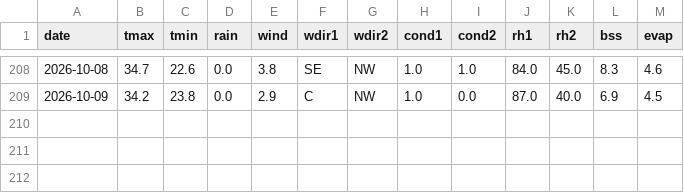
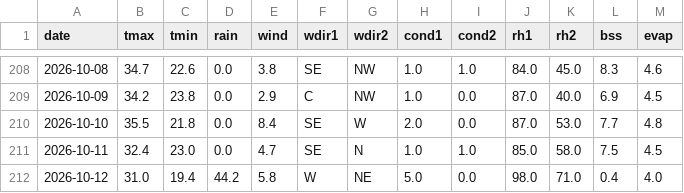
Before and after one commit to rameshram96/iari_weather_data, a CSV file: data/iari_weather.csv, drawn as a sheet; only a part is shown, gaps mark what is left out.

```diff
--- a/data/iari_weather.csv
+++ b/data/iari_weather.csv
@@ -209 +209,4 @@ date,tmax,tmin,rain,wind,wdir1,wdir2,cond1,cond2,rh1,rh2,bss,evap
 2026-10-09,34.2,23.8,0.0,2.9,C,NW,1.0,0.0,87.0,40.0,6.9,4.5
+2026-10-10,35.5,21.8,0.0,8.4,SE,W,2.0,0.0,87.0,53.0,7.7,4.8
+2026-10-11,32.4,23.0,0.0,4.7,SE,N,1.0,1.0,85.0,58.0,7.5,4.5
+2026-10-12,31.0,19.4,44.2,5.8,W,NE,5.0,0.0,98.0,71.0,0.4,4.0
```
Also changed, not shown: data/monthly_rainfall.csv, 1 other file.
